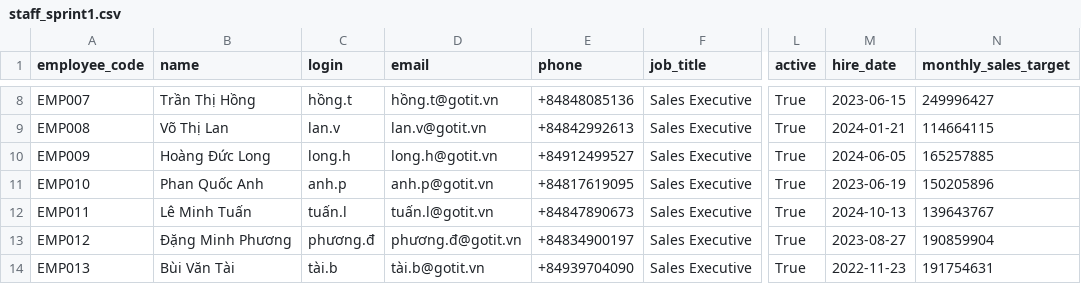
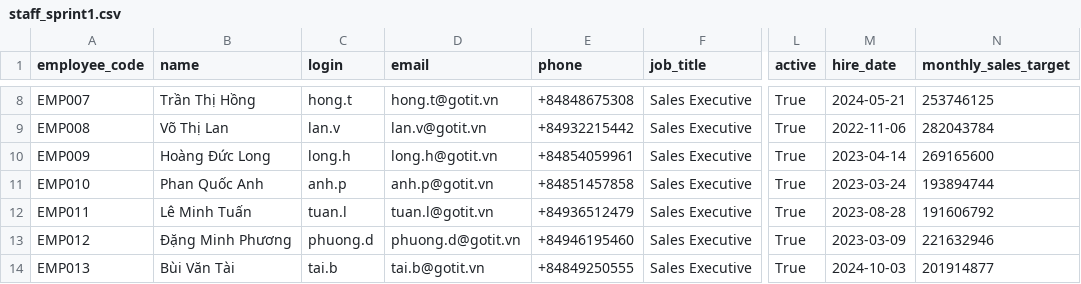
Before and after one commit to aipower-au/odoo-got-it-aipower, a CSV file: test_data/staff_sprint1.csv, drawn as a sheet; only a part is shown, gaps mark what is left out; the diff covers the shown part only; the diff names each change by its address in the sheet, - before the commit and + after, or states it on an @@ line.

```diff
--- a/test_data/staff_sprint1.csv
+++ b/test_data/staff_sprint1.csv
-C8 (login): hồng.t
+C8 (login): hong.t
-D8 (email): hồng.t@gotit.vn
+D8 (email): hong.t@gotit.vn
-E8 (phone): +84848085136
+E8 (phone): +84848675308
-M8 (hire_date): 2023-06-15
+M8 (hire_date): 2024-05-21
-N8 (monthly_sales_target): 249996427
+N8 (monthly_sales_target): 253746125
-E9 (phone): +84842992613
+E9 (phone): +84932215442
-M9 (hire_date): 2024-01-21
+M9 (hire_date): 2022-11-06
-N9 (monthly_sales_target): 114664115
+N9 (monthly_sales_target): 282043784
-E10 (phone): +84912499527
+E10 (phone): +84854059961
-M10 (hire_date): 2024-06-05
+M10 (hire_date): 2023-04-14
-N10 (monthly_sales_target): 165257885
+N10 (monthly_sales_target): 269165600
-E11 (phone): +84817619095
+E11 (phone): +84851457858
-M11 (hire_date): 2023-06-19
+M11 (hire_date): 2023-03-24
-N11 (monthly_sales_target): 150205896
+N11 (monthly_sales_target): 193894744
-C12 (login): tuấn.l
+C12 (login): tuan.l
-D12 (email): tuấn.l@gotit.vn
+D12 (email): tuan.l@gotit.vn
-E12 (phone): +84847890673
+E12 (phone): +84936512479
-M12 (hire_date): 2024-10-13
+M12 (hire_date): 2023-08-28
-N12 (monthly_sales_target): 139643767
+N12 (monthly_sales_target): 191606792
-C13 (login): phương.đ
+C13 (login): phuong.d
-D13 (email): phương.đ@gotit.vn
+D13 (email): phuong.d@gotit.vn
-E13 (phone): +84834900197
+E13 (phone): +84946195460
-M13 (hire_date): 2023-08-27
+M13 (hire_date): 2023-03-09
-N13 (monthly_sales_target): 190859904
+N13 (monthly_sales_target): 221632946
-C14 (login): tài.b
+C14 (login): tai.b
-D14 (email): tài.b@gotit.vn
+D14 (email): tai.b@gotit.vn
-E14 (phone): +84939704090
+E14 (phone): +84849250555
-M14 (hire_date): 2022-11-23
+M14 (hire_date): 2024-10-03
-N14 (monthly_sales_target): 191754631
+N14 (monthly_sales_target): 201914877
```
Also changed, not shown: 64 edited cells elsewhere in this file, test_data/customers_sprint1.csv, 2 other files.
